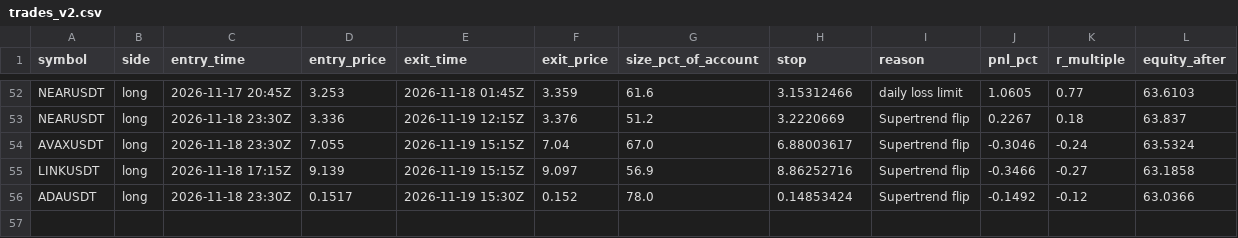
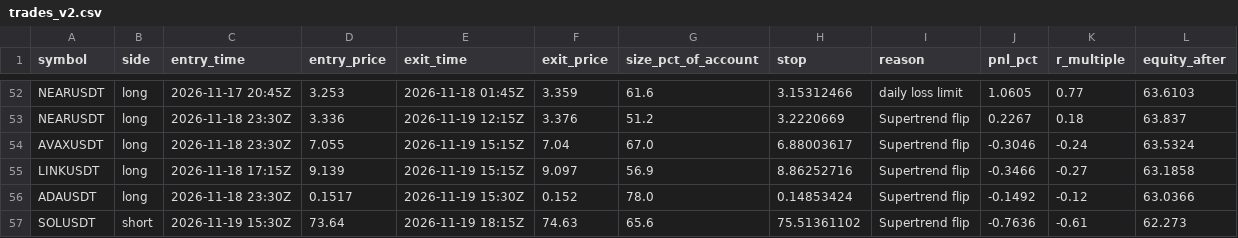
Before and after one commit to d4gh9jzy4p-arch/dema-supertrend-paper, a CSV file: trades_v2.csv, drawn as a sheet; only a part is shown, gaps mark what is left out; the diff names each change by its address in the sheet, - before the commit and + after, or states it on an @@ line.

```diff
--- a/trades_v2.csv
+++ b/trades_v2.csv
+row 57: SOLUSDT | short | 2026-11-19 15:30Z | 73.64 | 2026-11-19 18:15Z | 74.63 | 65.6 | 75.51361102 | Supertrend flip | -0.7636 | -0.61 | 62.273
```
Also changed, not shown: 7 other files.
